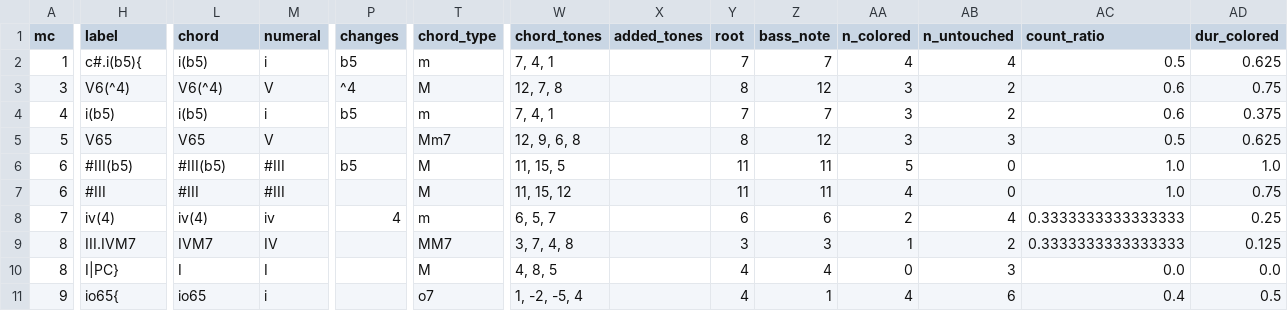
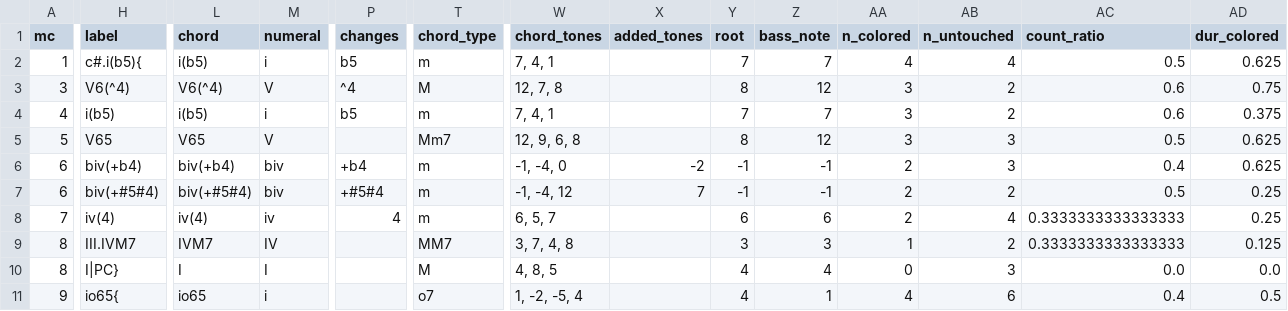
Before and after one commit to DCMLab/bartok_bagatelles, a TSV file: reviewed/op06n01_reviewed.tsv, drawn as a sheet; only a part is shown, gaps mark what is left out; the diff covers the shown part only; the diff names each change by its address in the sheet, - before the commit and + after, or states it on an @@ line.

```diff
--- a/reviewed/op06n01_reviewed.tsv
+++ b/reviewed/op06n01_reviewed.tsv
-H6 (label): #III(b5)
+H6 (label): biv(+b4)
-L6 (chord): #III(b5)
+L6 (chord): biv(+b4)
-M6:M7 (numeral): #III
+M6:M7 (numeral): biv
-P6 (changes): b5
+P6 (changes): +b4
-T6:T7 (chord_type): M
+T6:T7 (chord_type): m
-W6 (chord_tones): 11, 15, 5
+W6 (chord_tones): -1, -4, 0
-X6 (added_tones): (empty)
+X6 (added_tones): -2
-Y6:Y7 (root): 11
+Y6:Y7 (root): -1
-Z6:Z7 (bass_note): 11
+Z6:Z7 (bass_note): -1
-AA6 (n_colored): 5
+AA6 (n_colored): 2
-AB6 (n_untouched): 0
+AB6 (n_untouched): 3
-AC6 (count_ratio): 1.0
+AC6 (count_ratio): 0.4
-AD6 (dur_colored): 1.0
+AD6 (dur_colored): 0.625
-H7 (label): #III
+H7 (label): biv(+#5#4)
-L7 (chord): #III
+L7 (chord): biv(+#5#4)
-P7 (changes): (empty)
+P7 (changes): +#5#4
-W7 (chord_tones): 11, 15, 12
+W7 (chord_tones): -1, -4, 12
-X7 (added_tones): (empty)
+X7 (added_tones): 7
-AA7 (n_colored): 4
+AA7 (n_colored): 2
-AB7 (n_untouched): 0
+AB7 (n_untouched): 2
-AC7 (count_ratio): 1.0
+AC7 (count_ratio): 0.5
-AD7 (dur_colored): 0.75
+AD7 (dur_colored): 0.25
```
Also changed, not shown: 4 edited cells elsewhere in this file, chords/op06n01.chords.tsv, harmonies/op06n01.harmonies.tsv, 7 other files.
